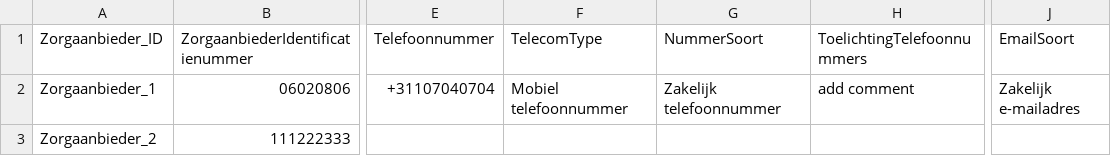
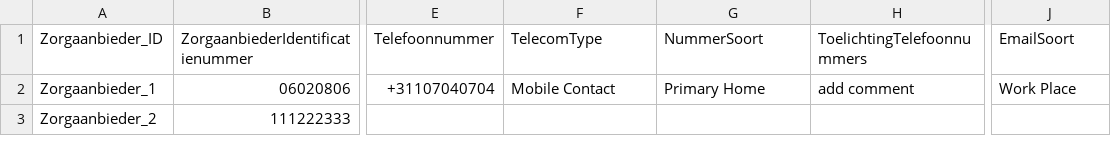
Before and after one commit to MaastrichtUniversity/docker-health, a CSV file: data/envida-demo-data/csv/demo_data/zorgaanbieder_2024.csv, drawn as a sheet; only a part is shown, gaps mark what is left out; the diff names each change by its address in the sheet, - before the commit and + after, or states it on an @@ line.

```diff
--- a/data/envida-demo-data/csv/demo_data/zorgaanbieder_2024.csv
+++ b/data/envida-demo-data/csv/demo_data/zorgaanbieder_2024.csv
-F2 (TelecomType): Mobiel telefoonnummer
+F2 (TelecomType): Mobile Contact
-G2 (NummerSoort): Zakelijk telefoonnummer
+G2 (NummerSoort): Primary Home
-J2 (EmailSoort): Zakelijk e-mailadres
+J2 (EmailSoort): Work Place
```
Also changed, not shown: data/envida-demo-data/csv/demo_data/zorgverlener_2024.csv, data/mumc-demo-data/csv/demo_data/zorgverlener_2024.csv, 9 other files.
